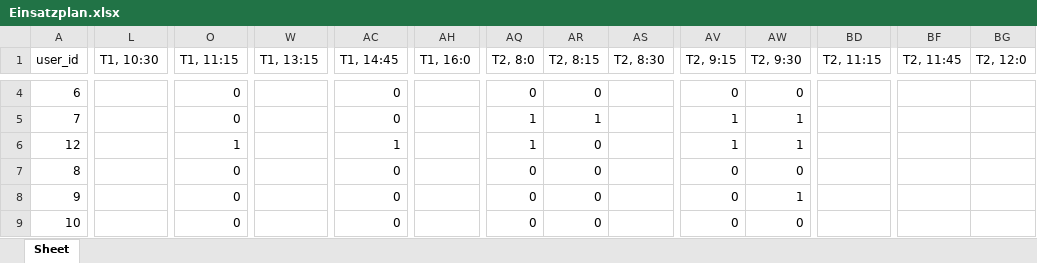
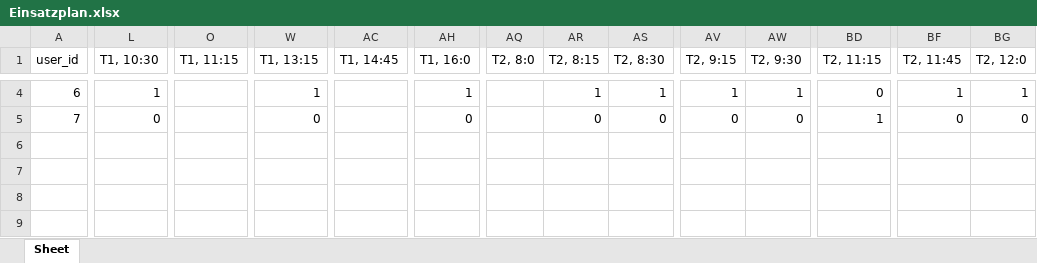
Before and after one commit to Dr-SIRM/project-x, an Excel workbook: Einsatzplan.xlsx, sheet Sheet, drawn as a sheet; only a part is shown, gaps mark what is left out; values as stored, in another font and other column widths than the file's, no cell formats; rows hold the shown columns only; the diff covers the shown part only; the diff names each change by its address in the sheet, - before the commit and + after, or states it on an @@ line.

```diff
--- a/Einsatzplan.xlsx (sheet Sheet)
+++ b/Einsatzplan.xlsx (sheet Sheet)
-L4 (T1, 10:30): (empty)
+L4 (T1, 10:30): 1
-O4:O5 (T1, 11:15): 0
+O4:O5 (T1, 11:15): (empty)
-W4 (T1, 13:15): (empty)
+W4 (T1, 13:15): 1
-AC4:AC5 (T1, 14:45): 0
+AC4:AC5 (T1, 14:45): (empty)
-AH4 (T1, 16:0): (empty)
+AH4 (T1, 16:0): 1
-AQ4 (T2, 8:0): 0
+AQ4 (T2, 8:0): (empty)
-AR4 (T2, 8:15): 0
+AR4 (T2, 8:15): 1
-AS4 (T2, 8:30): (empty)
+AS4 (T2, 8:30): 1
-AV4 (T2, 9:15): 0
+AV4 (T2, 9:15): 1
-AW4 (T2, 9:30): 0
+AW4 (T2, 9:30): 1
-BD4 (T2, 11:15): (empty)
+BD4 (T2, 11:15): 0
-BF4 (T2, 11:45): (empty)
+BF4 (T2, 11:45): 1
-BG4 (T2, 12:0): (empty)
+BG4 (T2, 12:0): 1
-L5 (T1, 10:30): (empty)
+L5 (T1, 10:30): 0
-W5 (T1, 13:15): (empty)
+W5 (T1, 13:15): 0
-AH5 (T1, 16:0): (empty)
+AH5 (T1, 16:0): 0
-AQ5 (T2, 8:0): 1
+AQ5 (T2, 8:0): (empty)
-AR5 (T2, 8:15): 1
+AR5 (T2, 8:15): 0
-AS5 (T2, 8:30): (empty)
+AS5 (T2, 8:30): 0
-AV5 (T2, 9:15): 1
+AV5 (T2, 9:15): 0
-AW5 (T2, 9:30): 1
+AW5 (T2, 9:30): 0
-BD5 (T2, 11:15): (empty)
+BD5 (T2, 11:15): 1
-BF5 (T2, 11:45): (empty)
+BF5 (T2, 11:45): 0
-BG5 (T2, 12:0): (empty)
+BG5 (T2, 12:0): 0
-row 6: 12 |  | 1 |  | 1 |  | 1 | 0 |  | 1 | 1
-row 7: 8 |  | 0 |  | 0 |  | 0 | 0 |  | 0 | 0
-row 8: 9 |  | 0 |  | 0 |  | 0 | 0 |  | 0 | 1
-row 9: 10 |  | 0 |  | 0 |  | 0 | 0 |  | 0 | 0
```
Also changed, not shown: 2 removed rows and 140 edited cells elsewhere in this sheet, cell formats, 5 other files.
